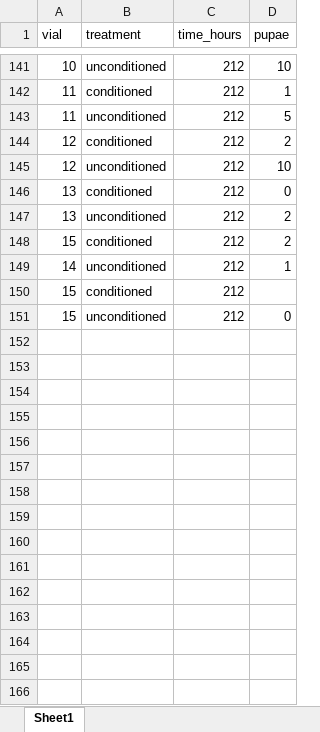
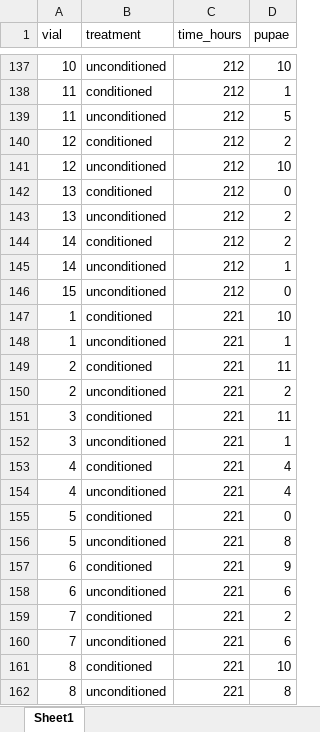
Before and after one commit to katherinemillar02/microbial-impacts-on-dietary-choice-in-drosophila-melanogaster, an Excel workbook: data/fitness_development/MFE_pupae.xlsx, sheet Sheet1, drawn as a sheet; only a part is shown, gaps mark what is left out; values as stored, in another font and other column widths than the file's, no borders; removed rows and columns are numbered as before the commit, all else as after; the diff covers the shown part only; the diff names each change by its address in the sheet, - before the commit and + after, or states it on an @@ line.

```diff
--- a/data/fitness_development/MFE_pupae.xlsx (sheet Sheet1)
+++ b/data/fitness_development/MFE_pupae.xlsx (sheet Sheet1)
-A144 (vial): 15
+A144 (vial): 14
-row 150: 15 | conditioned | 212
+row 147: 1 | conditioned | 221 | 10
+row 148: 1 | unconditioned | 221 | 1
+row 149: 2 | conditioned | 221 | 11
+row 150: 2 | unconditioned | 221 | 2
+row 151: 3 | conditioned | 221 | 11
+row 152: 3 | unconditioned | 221 | 1
+row 153: 4 | conditioned | 221 | 4
+row 154: 4 | unconditioned | 221 | 4
+row 155: 5 | conditioned | 221 | 0
+row 156: 5 | unconditioned | 221 | 8
+row 157: 6 | conditioned | 221 | 9
+row 158: 6 | unconditioned | 221 | 6
+row 159: 7 | conditioned | 221 | 2
+row 160: 7 | unconditioned | 221 | 6
+row 161: 8 | conditioned | 221 | 10
+row 162: 8 | unconditioned | 221 | 8
```
Also changed, not shown: 42 added rows, 4 removed rows and 4 edited cells elsewhere in this sheet, 5 other files.
